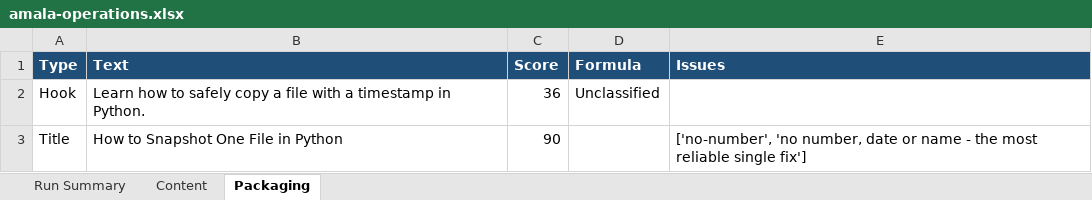
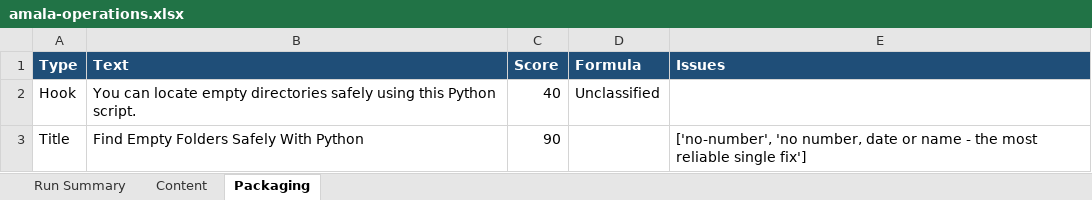
Before and after one commit to amalraj020-a11y/automated-YT-operations, an Excel workbook: reports/latest/amala-operations.xlsx, sheet Packaging, drawn as a sheet; values as stored, in another font and other column widths than the file's, no borders; the diff names each change by its address in the sheet, - before the commit and + after, or states it on an @@ line.

```diff
--- a/reports/latest/amala-operations.xlsx (sheet Packaging)
+++ b/reports/latest/amala-operations.xlsx (sheet Packaging)
-B2 (Text): Learn how to safely copy a file with a timestamp in Python.
+B2 (Text): You can locate empty directories safely using this Python script.
-C2 (Score): 36
+C2 (Score): 40
-B3 (Text): How to Snapshot One File in Python
+B3 (Text): Find Empty Folders Safely With Python
```
Also changed, not shown: sheet Run Summary, sheet Content.
